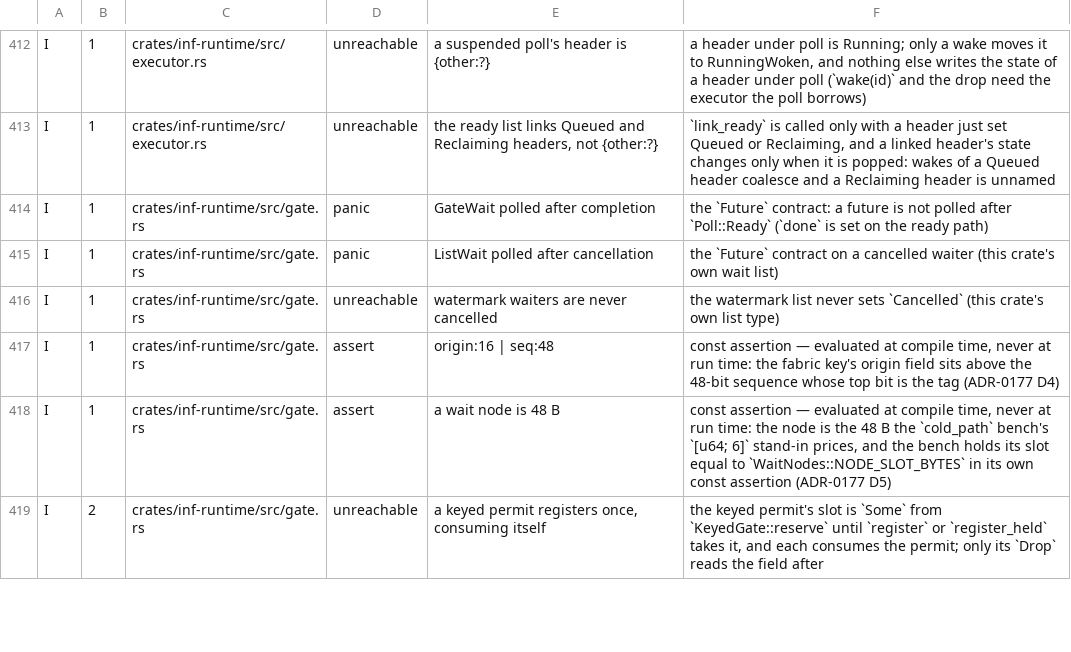
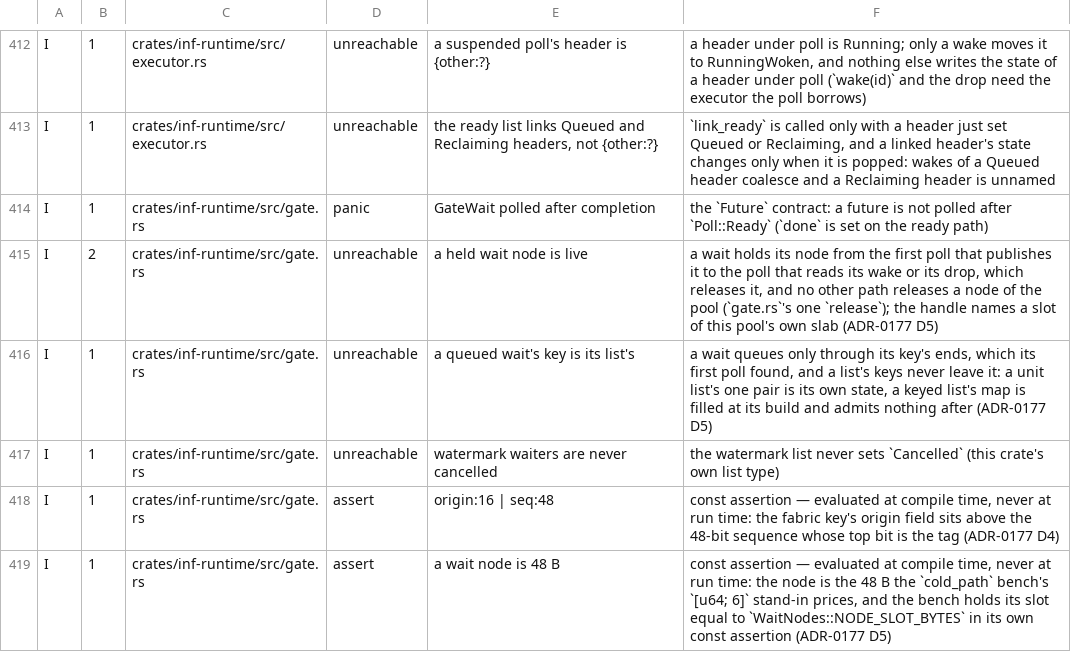
Before and after one commit to kevincaicedo/infinitydb, a TSV file: docs/release-assert-inventory.tsv, drawn as a sheet; only a part is shown, gaps mark what is left out; the shorter side is filled out with more unchanged rows.

Commit message:
gate: the wait lists on the cell's pool; the window's q is the list's count

```diff
--- a/docs/release-assert-inventory.tsv
+++ b/docs/release-assert-inventory.tsv
@@ -414,3 +414,4 @@ I	1	crates/inf-runtime/src/executor.rs	unreachable	the ready list links Queued a
 I	1	crates/inf-runtime/src/gate.rs	panic	GateWait polled after completion	the `Future` contract: a future is not polled after `Poll::Ready` (`done` is set on the ready path)
-I	1	crates/inf-runtime/src/gate.rs	panic	ListWait polled after cancellation	the `Future` contract on a cancelled waiter (this crate's own wait list)
+I	2	crates/inf-runtime/src/gate.rs	unreachable	a held wait node is live	a wait holds its node from the first poll that publishes it to the poll that reads its wake or its drop, which releases it, and no other path releases a node of the pool (`gate.rs`'s one `release`); the handle names a slot of this pool's own slab (ADR-0177 D5)
+I	1	crates/inf-runtime/src/gate.rs	unreachable	a queued wait's key is its list's	a wait queues only through its key's ends, which its first poll found, and a list's keys never leave it: a unit list's one pair is its own state, a keyed list's map is filled at its build and admits nothing after (ADR-0177 D5)
 I	1	crates/inf-runtime/src/gate.rs	unreachable	watermark waiters are never cancelled	the watermark list never sets `Cancelled` (this crate's own list type)
```
Also changed, not shown: docs/container-exemptions.tsv, 16 other files.
